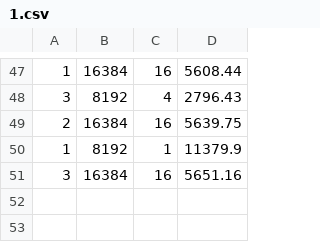
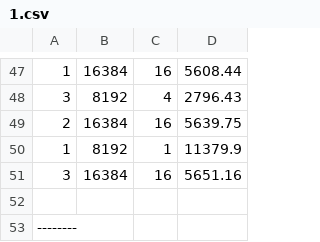
Before and after one commit to hirenmayani/ParallelProgramming, a CSV file: assignment3/1.csv, drawn as a sheet; only a part is shown, gaps mark what is left out; the diff names each change by its address in the sheet, - before the commit and + after, or states it on an @@ line.

```diff
--- a/assignment3/1.csv
+++ b/assignment3/1.csv
+row 52: (empty)
+row 53: --------
```
Also changed, not shown: 16 other files.
